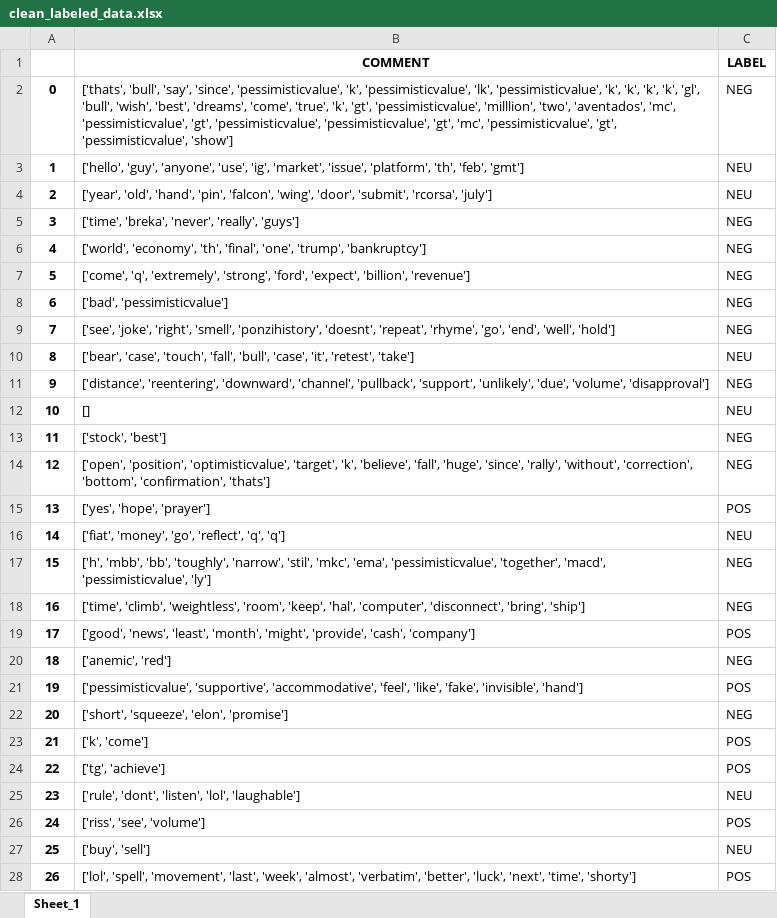
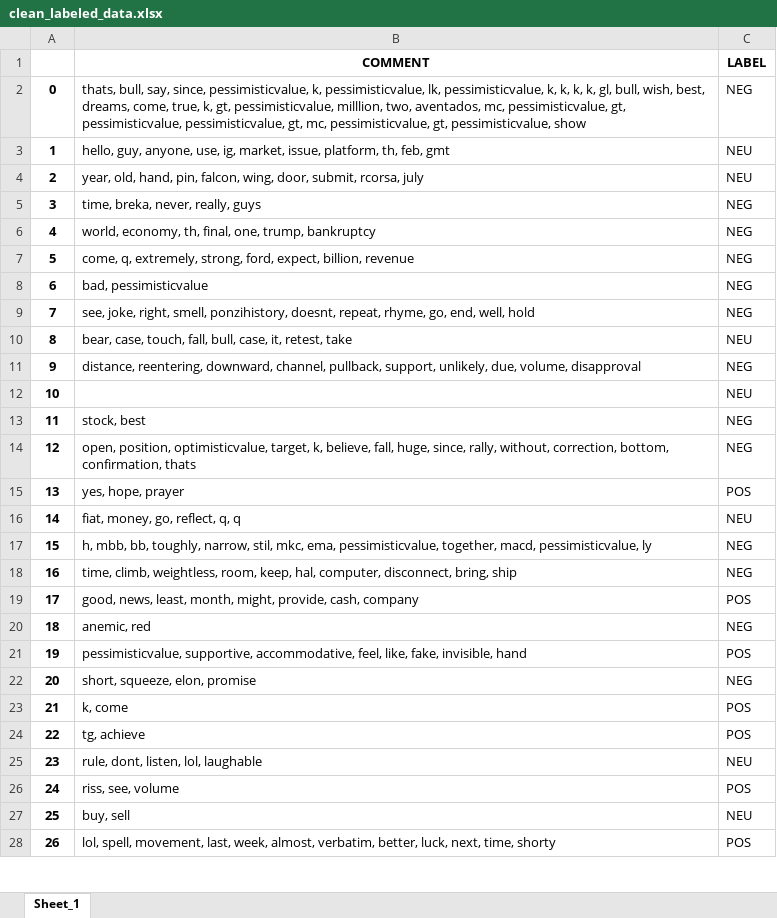
Before and after one commit to falkenovergaard/TA_Exam, an Excel workbook: data/output/clean_labeled_data.xlsx, sheet Sheet_1, drawn as a sheet; only a part is shown; values as stored, in another font and other column widths than the file's, no borders; the diff covers the shown part only; the diff names each change by its address in the sheet, - before the commit and + after, or states it on an @@ line.

```diff
--- a/data/output/clean_labeled_data.xlsx (sheet Sheet_1)
+++ b/data/output/clean_labeled_data.xlsx (sheet Sheet_1)
-B2 (COMMENT): ['thats', 'bull', 'say', 'since', 'pessimisticvalue', 'k', 'pessimisticvalue', 'lk', 'pessimisticvalue', 'k', 'k', 'k', 'k', 'gl', 'bull', 'wish', 'best', 'dreams', 'come', 'true', 'k', 'gt', 'pessimisticvalue', 'milllion', 'two', 'aventados', 'mc', 'pessimisticvalue', 'gt', 'pessimisticvalue', 'pessimisticvalue', 'gt', 'mc', 'pessimisticvalue', 'gt', 'pessimisticvalue', 'show']
+B2 (COMMENT): thats, bull, say, since, pessimisticvalue, k, pessimisticvalue, lk, pessimisticvalue, k, k, k, k, gl, bull, wish, best, dreams, come, true, k, gt, pessimisticvalue, milllion, two, aventados, mc, pessimisticvalue, gt, pessimisticvalue, pessimisticvalue, gt, mc, pessimisticvalue, gt, pessimisticvalue, show
-B3 (COMMENT): ['hello', 'guy', 'anyone', 'use', 'ig', 'market', 'issue', 'platform', 'th', 'feb', 'gmt']
+B3 (COMMENT): hello, guy, anyone, use, ig, market, issue, platform, th, feb, gmt
-B4 (COMMENT): ['year', 'old', 'hand', 'pin', 'falcon', 'wing', 'door', 'submit', 'rcorsa', 'july']
+B4 (COMMENT): year, old, hand, pin, falcon, wing, door, submit, rcorsa, july
-B5 (COMMENT): ['time', 'breka', 'never', 'really', 'guys']
+B5 (COMMENT): time, breka, never, really, guys
-B6 (COMMENT): ['world', 'economy', 'th', 'final', 'one', 'trump', 'bankruptcy']
+B6 (COMMENT): world, economy, th, final, one, trump, bankruptcy
-B7 (COMMENT): ['come', 'q', 'extremely', 'strong', 'ford', 'expect', 'billion', 'revenue']
+B7 (COMMENT): come, q, extremely, strong, ford, expect, billion, revenue
-B8 (COMMENT): ['bad', 'pessimisticvalue']
+B8 (COMMENT): bad, pessimisticvalue
-B9 (COMMENT): ['see', 'joke', 'right', 'smell', 'ponzihistory', 'doesnt', 'repeat', 'rhyme', 'go', 'end', 'well', 'hold']
+B9 (COMMENT): see, joke, right, smell, ponzihistory, doesnt, repeat, rhyme, go, end, well, hold
-B10 (COMMENT): ['bear', 'case', 'touch', 'fall', 'bull', 'case', 'it', 'retest', 'take']
+B10 (COMMENT): bear, case, touch, fall, bull, case, it, retest, take
-B11 (COMMENT): ['distance', 'reentering', 'downward', 'channel', 'pullback', 'support', 'unlikely', 'due', 'volume', 'disapproval']
+B11 (COMMENT): distance, reentering, downward, channel, pullback, support, unlikely, due, volume, disapproval
-B12 (COMMENT): []
+B12 (COMMENT): (empty)
-B13 (COMMENT): ['stock', 'best']
+B13 (COMMENT): stock, best
-B14 (COMMENT): ['open', 'position', 'optimisticvalue', 'target', 'k', 'believe', 'fall', 'huge', 'since', 'rally', 'without', 'correction', 'bottom', 'confirmation', 'thats']
+B14 (COMMENT): open, position, optimisticvalue, target, k, believe, fall, huge, since, rally, without, correction, bottom, confirmation, thats
-B15 (COMMENT): ['yes', 'hope', 'prayer']
+B15 (COMMENT): yes, hope, prayer
-B16 (COMMENT): ['fiat', 'money', 'go', 'reflect', 'q', 'q']
+B16 (COMMENT): fiat, money, go, reflect, q, q
-B17 (COMMENT): ['h', 'mbb', 'bb', 'toughly', 'narrow', 'stil', 'mkc', 'ema', 'pessimisticvalue', 'together', 'macd', 'pessimisticvalue', 'ly']
+B17 (COMMENT): h, mbb, bb, toughly, narrow, stil, mkc, ema, pessimisticvalue, together, macd, pessimisticvalue, ly
-B18 (COMMENT): ['time', 'climb', 'weightless', 'room', 'keep', 'hal', 'computer', 'disconnect', 'bring', 'ship']
+B18 (COMMENT): time, climb, weightless, room, keep, hal, computer, disconnect, bring, ship
-B19 (COMMENT): ['good', 'news', 'least', 'month', 'might', 'provide', 'cash', 'company']
+B19 (COMMENT): good, news, least, month, might, provide, cash, company
-B20 (COMMENT): ['anemic', 'red']
+B20 (COMMENT): anemic, red
-B21 (COMMENT): ['pessimisticvalue', 'supportive', 'accommodative', 'feel', 'like', 'fake', 'invisible', 'hand']
+B21 (COMMENT): pessimisticvalue, supportive, accommodative, feel, like, fake, invisible, hand
-B22 (COMMENT): ['short', 'squeeze', 'elon', 'promise']
+B22 (COMMENT): short, squeeze, elon, promise
-B23 (COMMENT): ['k', 'come']
+B23 (COMMENT): k, come
-B24 (COMMENT): ['tg', 'achieve']
+B24 (COMMENT): tg, achieve
-B25 (COMMENT): ['rule', 'dont', 'listen', 'lol', 'laughable']
+B25 (COMMENT): rule, dont, listen, lol, laughable
-B26 (COMMENT): ['riss', 'see', 'volume']
+B26 (COMMENT): riss, see, volume
-B27 (COMMENT): ['buy', 'sell']
+B27 (COMMENT): buy, sell
-B28 (COMMENT): ['lol', 'spell', 'movement', 'last', 'week', 'almost', 'verbatim', 'better', 'luck', 'next', 'time', 'shorty']
+B28 (COMMENT): lol, spell, movement, last, week, almost, verbatim, better, luck, next, time, shorty
```
Also changed, not shown: 972 edited cells elsewhere in this sheet, data/output/dowjones.xlsx, data/output/tesla.xlsx, 3 other files.
